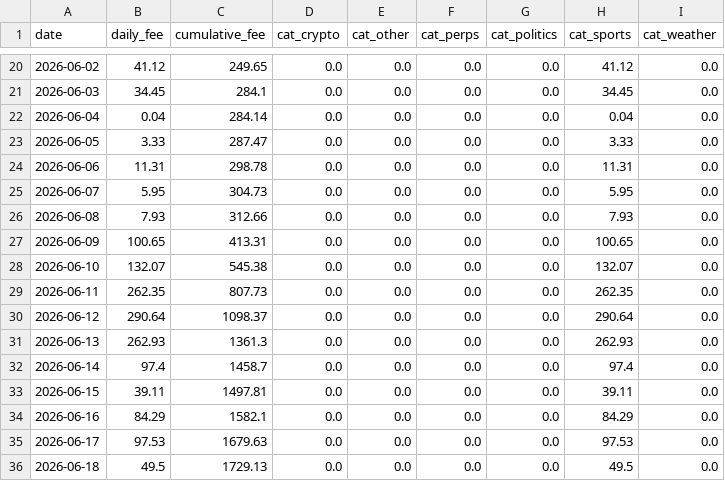
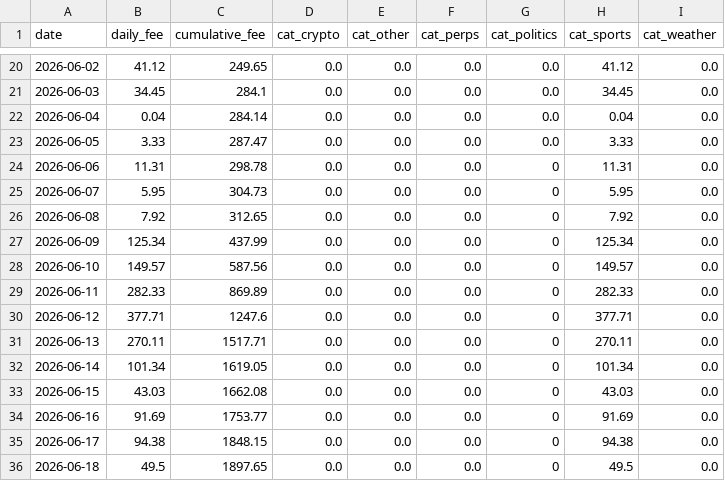
Before and after one commit to ManiFed/KalshiFees, a CSV file: kalshi_fee_daily.csv, drawn as a sheet; only a part is shown, gaps mark what is left out; the diff covers the shown part only.

```diff
--- a/kalshi_fee_daily.csv
+++ b/kalshi_fee_daily.csv
@@ -23,14 +23,14 @@ date,daily_fee,cumulative_fee,cat_crypto,cat_other,cat_perps,cat_politics,cat_sp
 2026-06-05,3.33,287.47,0.0,0.0,0.0,0.0,3.33,0.0
-2026-06-06,11.31,298.78,0.0,0.0,0.0,0.0,11.31,0.0
-2026-06-07,5.95,304.73,0.0,0.0,0.0,0.0,5.95,0.0
-2026-06-08,7.93,312.66,0.0,0.0,0.0,0.0,7.93,0.0
-2026-06-09,100.65,413.31,0.0,0.0,0.0,0.0,100.65,0.0
-2026-06-10,132.07,545.38,0.0,0.0,0.0,0.0,132.07,0.0
-2026-06-11,262.35,807.73,0.0,0.0,0.0,0.0,262.35,0.0
-2026-06-12,290.64,1098.37,0.0,0.0,0.0,0.0,290.64,0.0
-2026-06-13,262.93,1361.3,0.0,0.0,0.0,0.0,262.93,0.0
-2026-06-14,97.4,1458.7,0.0,0.0,0.0,0.0,97.4,0.0
-2026-06-15,39.11,1497.81,0.0,0.0,0.0,0.0,39.11,0.0
-2026-06-16,84.29,1582.1,0.0,0.0,0.0,0.0,84.29,0.0
-2026-06-17,97.53,1679.63,0.0,0.0,0.0,0.0,97.53,0.0
-2026-06-18,49.5,1729.13,0.0,0.0,0.0,0.0,49.5,0.0
+2026-06-06,11.31,298.78,0.0,0.0,0.0,0,11.31,0.0
+2026-06-07,5.95,304.73,0.0,0.0,0.0,0,5.95,0.0
+2026-06-08,7.92,312.65,0.0,0.0,0.0,0,7.92,0.0
+2026-06-09,125.34,437.99,0.0,0.0,0.0,0,125.34,0.0
+2026-06-10,149.57,587.56,0.0,0.0,0.0,0,149.57,0.0
+2026-06-11,282.33,869.89,0.0,0.0,0.0,0,282.33,0.0
+2026-06-12,377.71,1247.6,0.0,0.0,0.0,0,377.71,0.0
+2026-06-13,270.11,1517.71,0.0,0.0,0.0,0,270.11,0.0
+2026-06-14,101.34,1619.05,0.0,0.0,0.0,0,101.34,0.0
+2026-06-15,43.03,1662.08,0.0,0.0,0.0,0,43.03,0.0
+2026-06-16,91.69,1753.77,0.0,0.0,0.0,0,91.69,0.0
+2026-06-17,94.38,1848.15,0.0,0.0,0.0,0,94.38,0.0
+2026-06-18,49.5,1897.65,0.0,0.0,0.0,0,49.5,0.0
```
Also changed, not shown: 88 edited cells elsewhere in this file, 1 other file.
